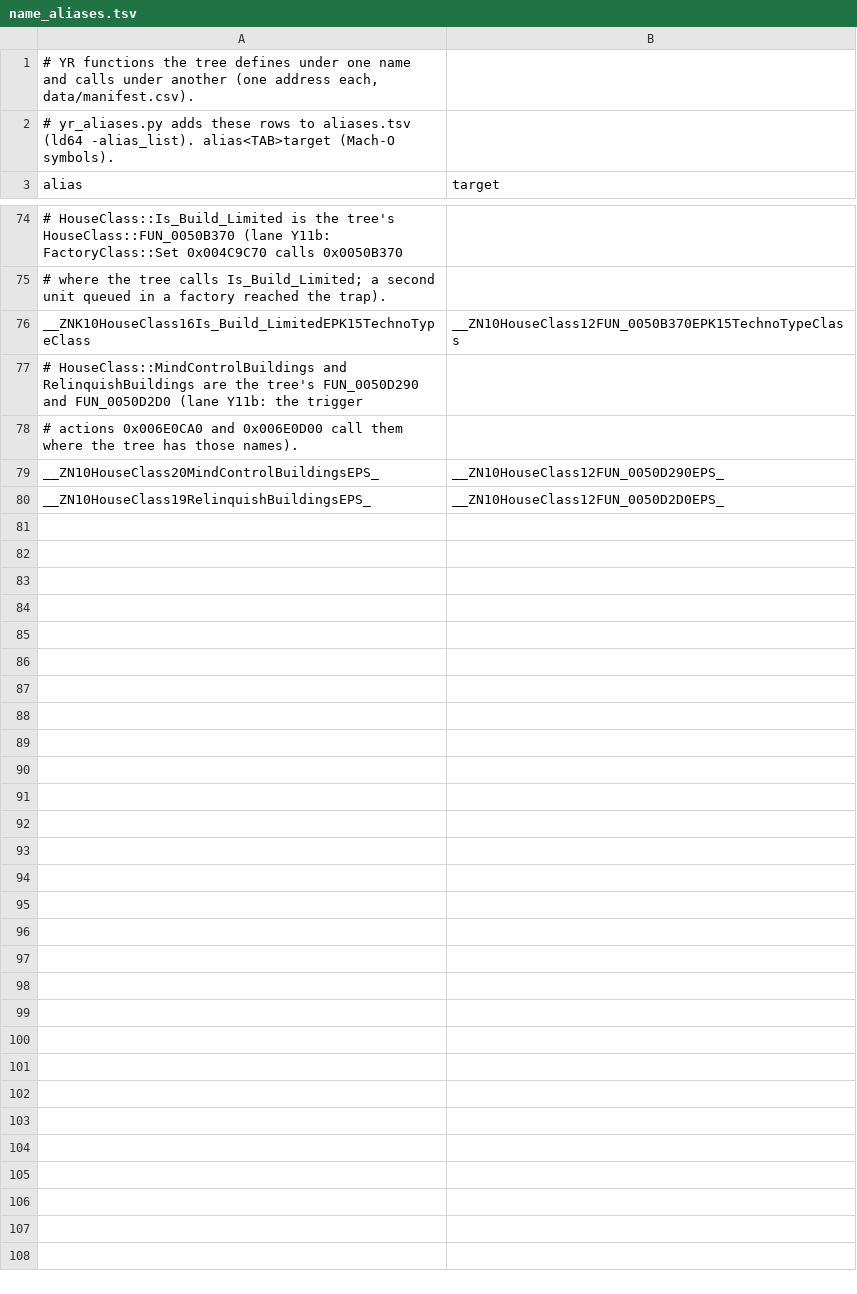
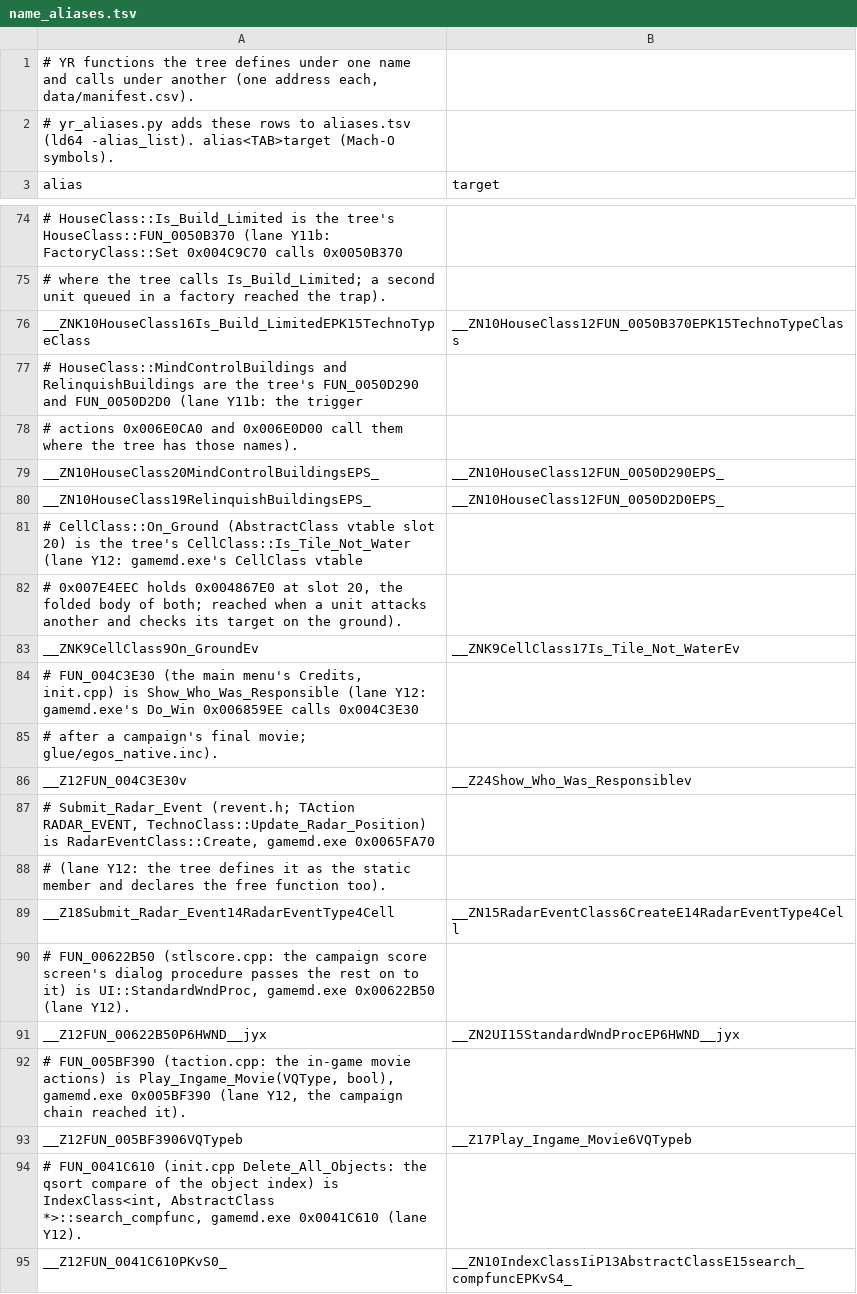
Before and after one commit to meastes/redalert2-decomp, a TSV file: native/yr/data/name_aliases.tsv, drawn as a sheet; only a part is shown, gaps mark what is left out.

Commit message:
Snapshot of local 13f1db380 Land lane Y12: YR forced-win campaign chains, closure trace, combat and new NON-EXACT drafts (Iron Curtain action, VoxelAnimClass ctor), simulator results

```diff
--- a/native/yr/data/name_aliases.tsv
+++ b/native/yr/data/name_aliases.tsv
@@ -80 +80,16 @@ __ZN10HouseClass20MindControlBuildingsEPS_	__ZN10HouseClass12FUN_0050D290EPS_
 __ZN10HouseClass19RelinquishBuildingsEPS_	__ZN10HouseClass12FUN_0050D2D0EPS_
+# CellClass::On_Ground (AbstractClass vtable slot 20) is the tree's CellClass::Is_Tile_Not_Water (lane Y12: gamemd.exe's CellClass vtable
+# 0x007E4EEC holds 0x004867E0 at slot 20, the folded body of both; reached when a unit attacks another and checks its target on the ground).
+__ZNK9CellClass9On_GroundEv	__ZNK9CellClass17Is_Tile_Not_WaterEv
+# FUN_004C3E30 (the main menu's Credits, init.cpp) is Show_Who_Was_Responsible (lane Y12: gamemd.exe's Do_Win 0x006859EE calls 0x004C3E30
+# after a campaign's final movie; glue/egos_native.inc).
+__Z12FUN_004C3E30v	__Z24Show_Who_Was_Responsiblev
+# Submit_Radar_Event (revent.h; TAction RADAR_EVENT, TechnoClass::Update_Radar_Position) is RadarEventClass::Create, gamemd.exe 0x0065FA70
+# (lane Y12: the tree defines it as the static member and declares the free function too).
+__Z18Submit_Radar_Event14RadarEventType4Cell	__ZN15RadarEventClass6CreateE14RadarEventType4Cell
+# FUN_00622B50 (stlscore.cpp: the campaign score screen's dialog procedure passes the rest on to it) is UI::StandardWndProc, gamemd.exe 0x00622B50 (lane Y12).
+__Z12FUN_00622B50P6HWND__jyx	__ZN2UI15StandardWndProcEP6HWND__jyx
+# FUN_005BF390 (taction.cpp: the in-game movie actions) is Play_Ingame_Movie(VQType, bool), gamemd.exe 0x005BF390 (lane Y12, the campaign chain reached it).
+__Z12FUN_005BF3906VQTypeb	__Z17Play_Ingame_Movie6VQTypeb
+# FUN_0041C610 (init.cpp Delete_All_Objects: the qsort compare of the object index) is IndexClass<int, AbstractClass *>::search_compfunc, gamemd.exe 0x0041C610 (lane Y12).
+__Z12FUN_0041C610PKvS0_	__ZN10IndexClassIiP13AbstractClassE15search_compfuncEPKvS4_
```
Also changed, not shown: 33 other files.
